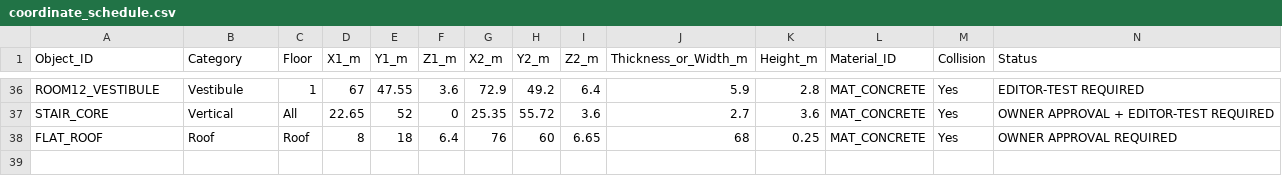
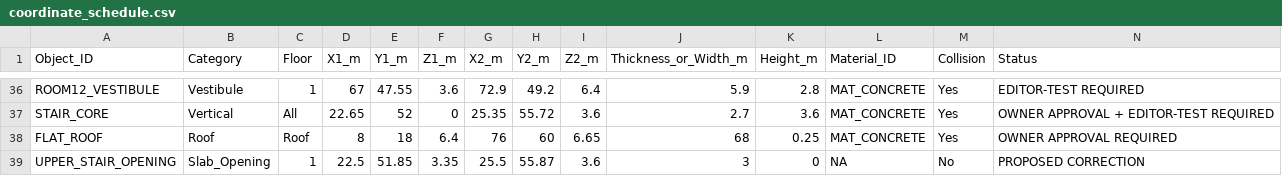
Before and after one commit to Haigone/UEFN-w-Kavasaki, a CSV file: Horror Motel Fable/coordinate_schedule.csv, drawn as a sheet; only a part is shown, gaps mark what is left out; the diff names each change by its address in the sheet, - before the commit and + after, or states it on an @@ line.

Commit message:
Add stairwell slab opening to compatibility coordinate schedule

```diff
--- a/Horror Motel Fable/coordinate_schedule.csv
+++ b/Horror Motel Fable/coordinate_schedule.csv
+row 39: UPPER_STAIR_OPENING | Slab_Opening | 1 | 22.5 | 51.85 | 3.35 | 25.5 | 55.87 | 3.6 | 3 | 0 | NA | No | PROPOSED CORRECTION
```
